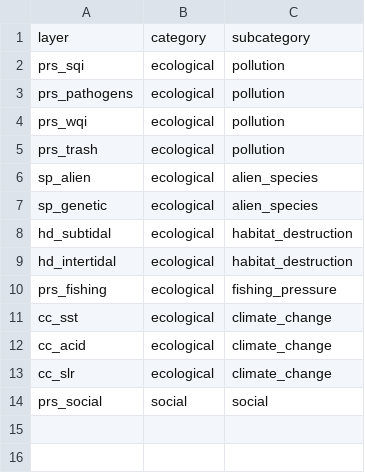
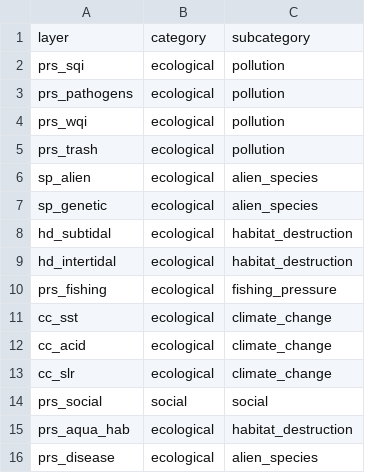
Before and after one commit to OHI-Northeast/ne-scores, a CSV file: region/conf/pressure_categories.csv, drawn as a sheet; the diff names each change by its address in the sheet, - before the commit and + after, or states it on an @@ line.

```diff
--- a/region/conf/pressure_categories.csv
+++ b/region/conf/pressure_categories.csv
+row 15: prs_aqua_hab | ecological | habitat_destruction
+row 16: prs_disease | ecological | alien_species
```
Also changed, not shown: region/conf/pressures_matrix.csv.
